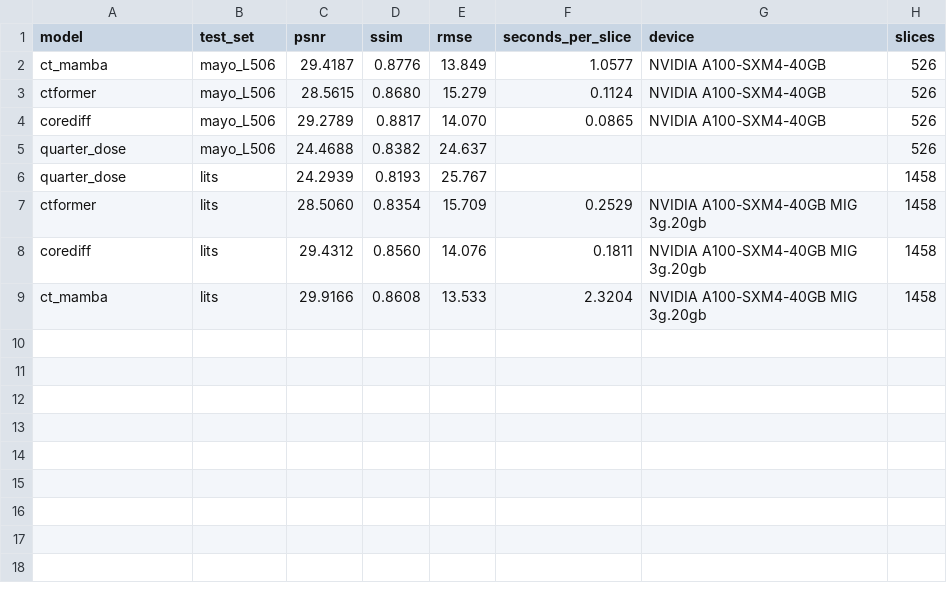
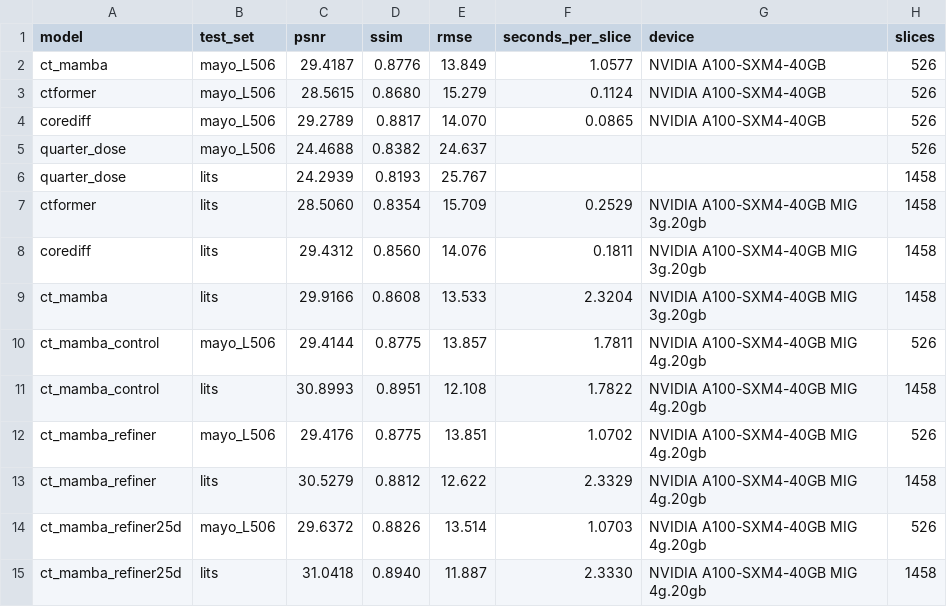
Before and after one commit to Vaideesh-k/ldct-bench, a CSV file: dgx_results/summary.csv, drawn as a sheet; the diff names each change by its address in the sheet, - before the commit and + after, or states it on an @@ line.

```diff
--- a/dgx_results/summary.csv
+++ b/dgx_results/summary.csv
+row 10: ct_mamba_control | mayo_L506 | 29.4144 | 0.8775 | 13.857 | 1.7811 | NVIDIA A100-SXM4-40GB MIG 4g.20gb | 526
+row 11: ct_mamba_control | lits | 30.8993 | 0.8951 | 12.108 | 1.7822 | NVIDIA A100-SXM4-40GB MIG 4g.20gb | 1458
+row 12: ct_mamba_refiner | mayo_L506 | 29.4176 | 0.8775 | 13.851 | 1.0702 | NVIDIA A100-SXM4-40GB MIG 4g.20gb | 526
+row 13: ct_mamba_refiner | lits | 30.5279 | 0.8812 | 12.622 | 2.3329 | NVIDIA A100-SXM4-40GB MIG 4g.20gb | 1458
+row 14: ct_mamba_refiner25d | mayo_L506 | 29.6372 | 0.8826 | 13.514 | 1.0703 | NVIDIA A100-SXM4-40GB MIG 4g.20gb | 526
+row 15: ct_mamba_refiner25d | lits | 31.0418 | 0.8940 | 11.887 | 2.3330 | NVIDIA A100-SXM4-40GB MIG 4g.20gb | 1458
```
Also changed, not shown: dgx_results/detect_summary.csv, 32 other files.
